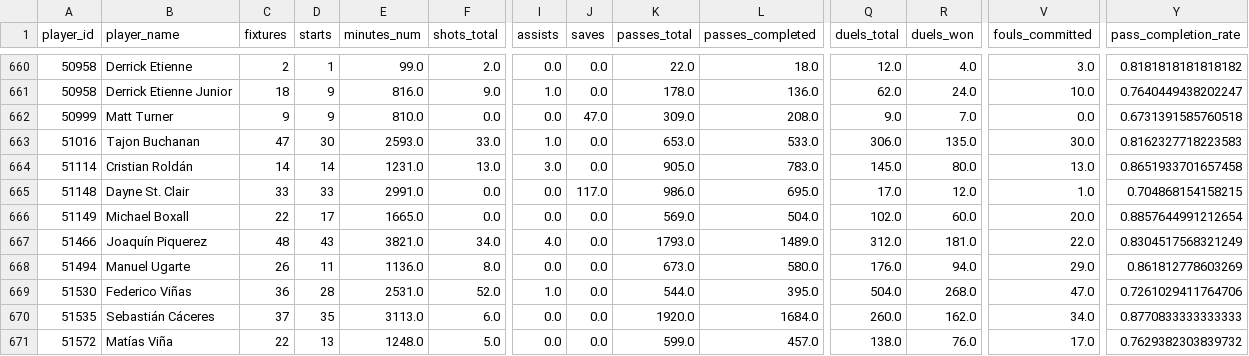
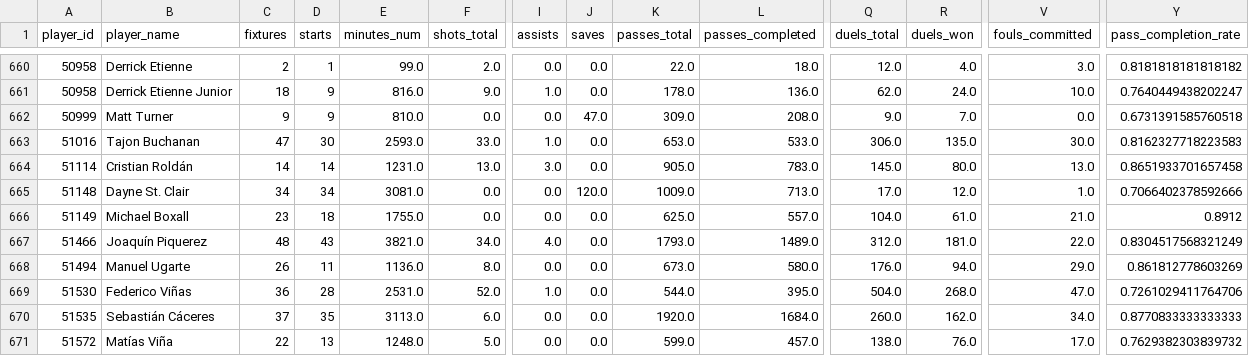
Before and after one commit to ViniciusCovas/synthetic-xi-2026, a CSV file: data/model_readiness/partial_pre_world_cup_totals.csv, drawn as a sheet; only a part is shown, gaps mark what is left out; the diff names each change by its address in the sheet, - before the commit and + after, or states it on an @@ line.

```diff
--- a/data/model_readiness/partial_pre_world_cup_totals.csv
+++ b/data/model_readiness/partial_pre_world_cup_totals.csv
-C665 (fixtures): 33
+C665 (fixtures): 34
-D665 (starts): 33
+D665 (starts): 34
-E665 (minutes_num): 2991.0
+E665 (minutes_num): 3081.0
-J665 (saves): 117.0
+J665 (saves): 120.0
-K665 (passes_total): 986.0
+K665 (passes_total): 1009.0
-L665 (passes_completed): 695.0
+L665 (passes_completed): 713.0
-Y665 (pass_completion_rate): 0.704868154158215
+Y665 (pass_completion_rate): 0.7066402378592666
-C666 (fixtures): 22
+C666 (fixtures): 23
-D666 (starts): 17
+D666 (starts): 18
-E666 (minutes_num): 1665.0
+E666 (minutes_num): 1755.0
-K666 (passes_total): 569.0
+K666 (passes_total): 625.0
-L666 (passes_completed): 504.0
+L666 (passes_completed): 557.0
-Q666 (duels_total): 102.0
+Q666 (duels_total): 104.0
-R666 (duels_won): 60.0
+R666 (duels_won): 61.0
-V666 (fouls_committed): 20.0
+V666 (fouls_committed): 21.0
-Y666 (pass_completion_rate): 0.8857644991212654
+Y666 (pass_completion_rate): 0.8912
```
Also changed, not shown: data/model_readiness/partial_annual_current_totals.csv, data/model_readiness/partial_role_evidence.csv, 1 other file.
